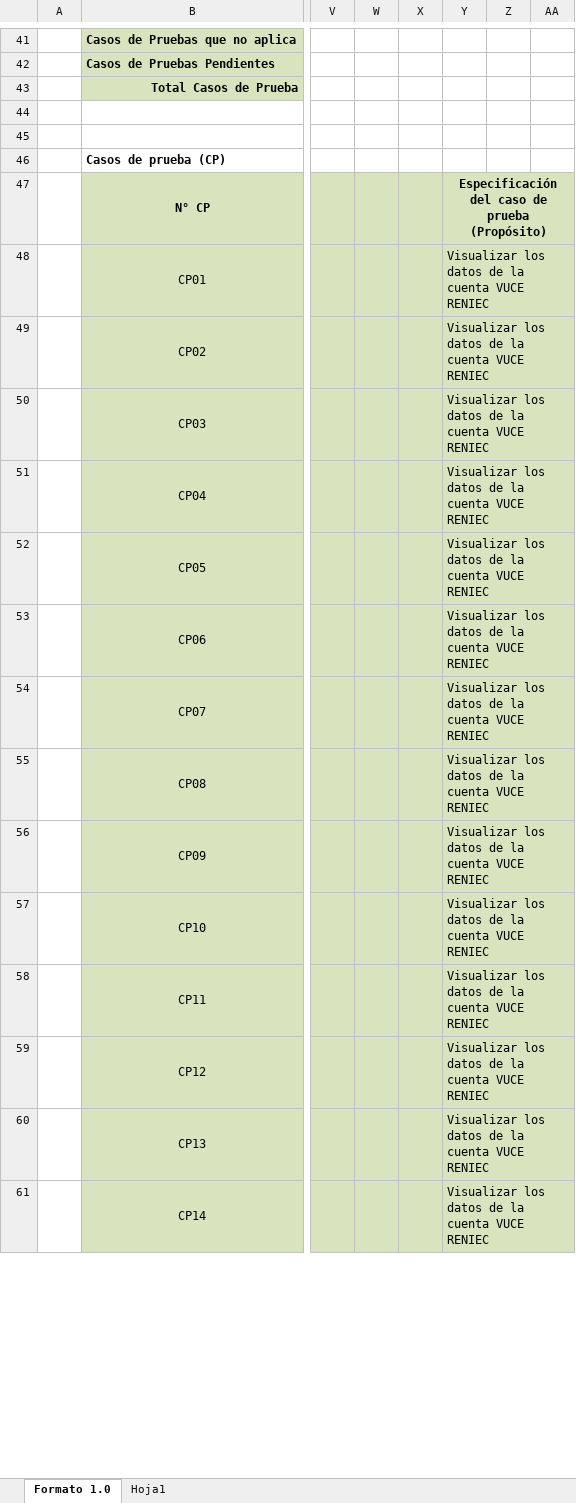
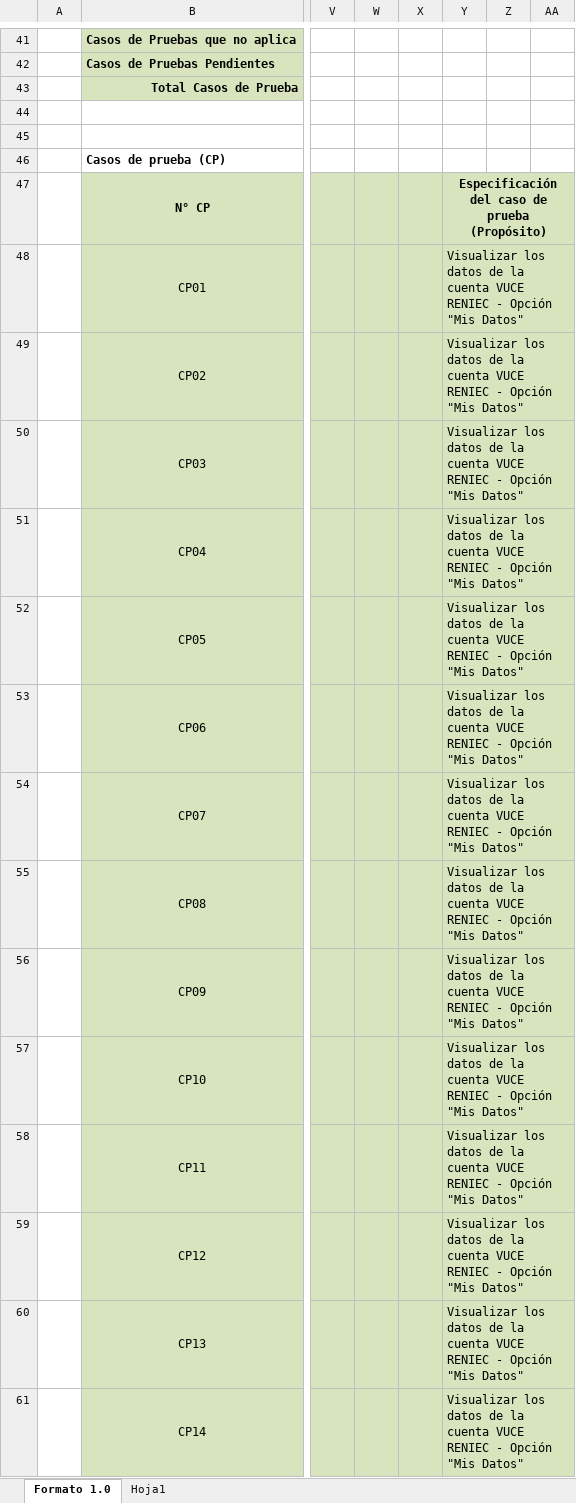
Before and after one commit to TheLastMVK/DocumentoVuce, an Excel workbook: PROYECTO AUTENTICACION/PPS-HU_AD.CU.012_Administrar_Cuenta_Vuce_RENIEC.xlsx, sheet Formato 1.0, drawn as a sheet; only a part is shown, gaps mark what is left out; values as stored, in another font and other column widths than the file's, no borders; charts and pictures not drawn; the diff covers the shown part only; the diff names each change by its address in the sheet, - before the commit and + after, or states it on an @@ line.

```diff
--- a/PROYECTO AUTENTICACION/PPS-HU_AD.CU.012_Administrar_Cuenta_Vuce_RENIEC.xlsx (sheet Formato 1.0)
+++ b/PROYECTO AUTENTICACION/PPS-HU_AD.CU.012_Administrar_Cuenta_Vuce_RENIEC.xlsx (sheet Formato 1.0)
-Y48:Y61: …VUCE RENIEC
+Y48:Y61: …VUCE RENIEC - Opción "Mis Datos"
```
Also changed, not shown: other rows of this sheet, charts or pictures.
